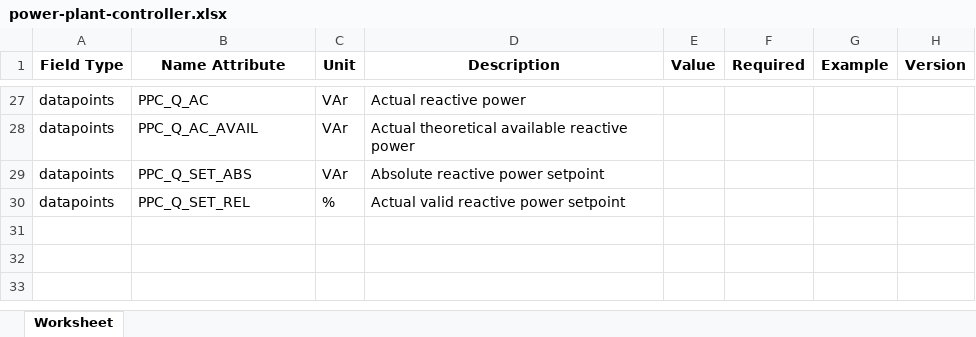
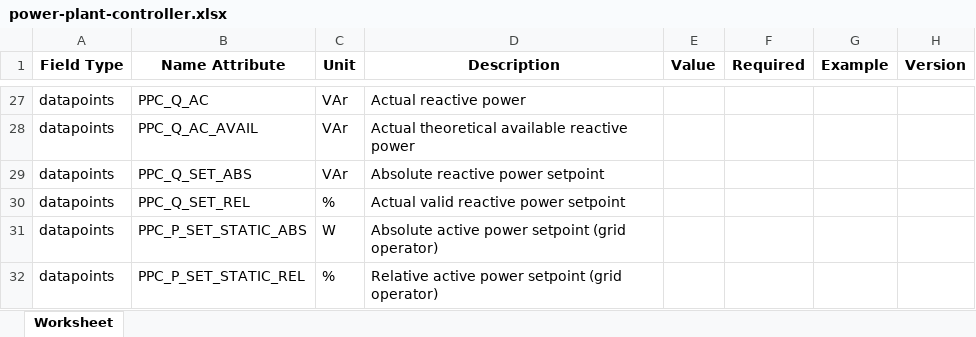
Before and after one commit to meteocontrol/meteocontrol.github.io, an Excel workbook: import-specification/devices/power-plant-controller.xlsx, sheet Worksheet, drawn as a sheet; only a part is shown, gaps mark what is left out; values as stored, in another font and other column widths than the file's, no borders; the diff names each change by its address in the sheet, - before the commit and + after, or states it on an @@ line.

Commit message:
Update power-plant-controller import-specification

```diff
--- a/import-specification/devices/power-plant-controller.xlsx (sheet Worksheet)
+++ b/import-specification/devices/power-plant-controller.xlsx (sheet Worksheet)
+row 31: datapoints | PPC_P_SET_STATIC_ABS | W | Absolute active power setpoint (grid operator)
+row 32: datapoints | PPC_P_SET_STATIC_REL | % | Relative active power setpoint (grid operator)
```
Also changed, not shown: 1 other file.
